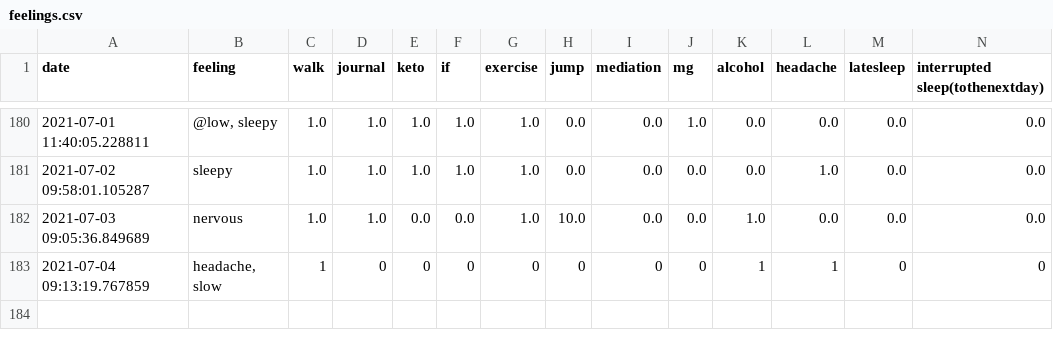
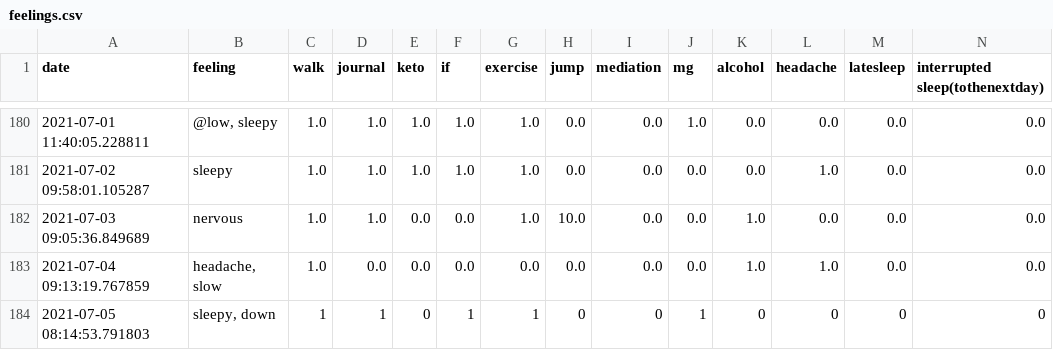
Before and after one commit to Amarilda/KPI, a CSV file: feelings.csv, drawn as a sheet; only a part is shown, gaps mark what is left out.

Commit message:
Update feelings.csv

```diff
--- a/feelings.csv
+++ b/feelings.csv
@@ -182,2 +182,3 @@ date,feeling,walk,journal,keto,if,exercise,jump,mediation,mg,alcohol,headache,la
 2021-07-03 09:05:36.849689,nervous,1.0,1.0,0.0,0.0,1.0,10.0,0.0,0.0,1.0,0.0,0.0,0.0
-2021-07-04 09:13:19.767859,"headache, slow",1,0,0,0,0,0,0,0,1,1,0,0
+2021-07-04 09:13:19.767859,"headache, slow",1.0,0.0,0.0,0.0,0.0,0.0,0.0,0.0,1.0,1.0,0.0,0.0
+2021-07-05 08:14:53.791803,"sleepy, down",1,1,0,1,1,0,0,1,0,0,0,0
```
